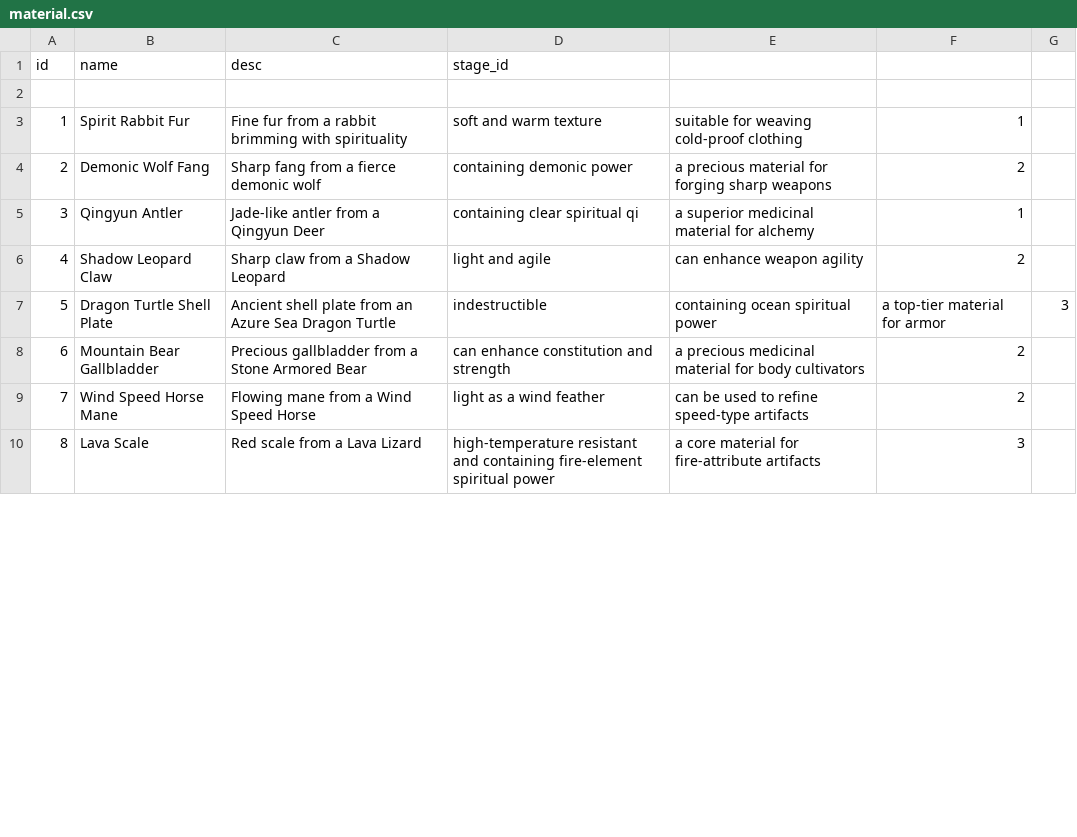
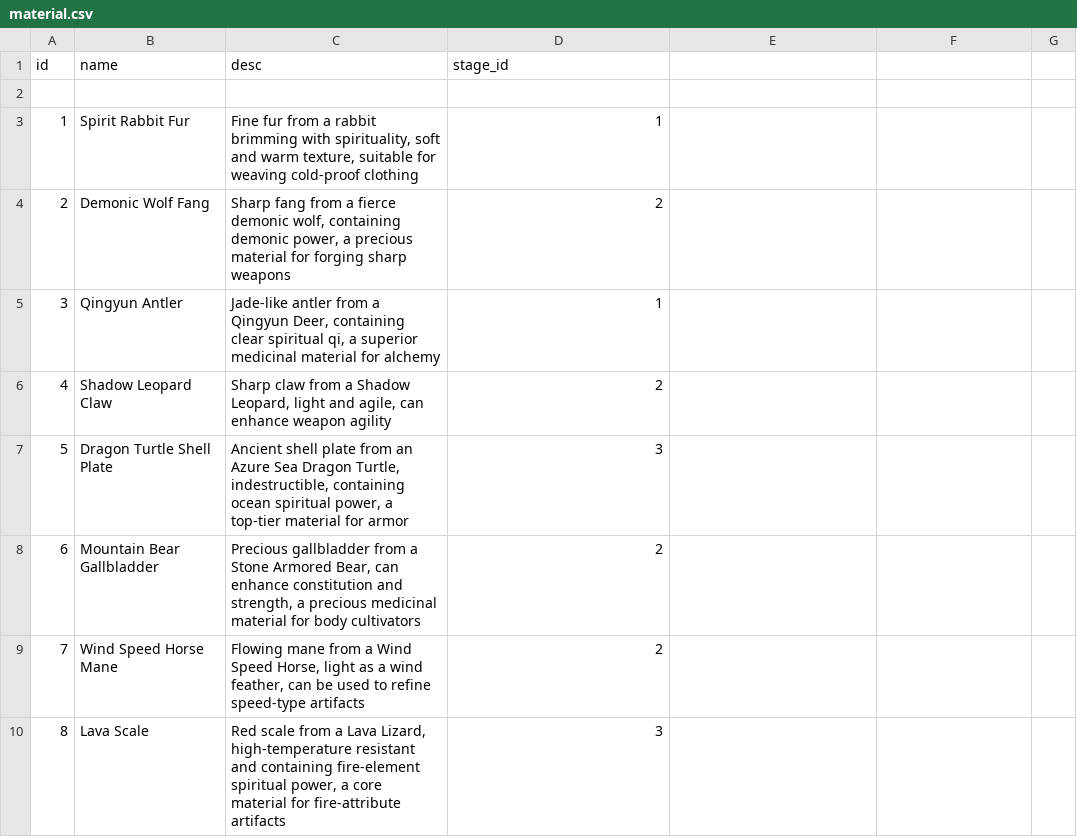
Before and after one commit to 4thfever/cultivation-world-simulator, a CSV file: static/locales/en-US/game_configs/material.csv, drawn as a sheet; only a part is shown; the diff covers the shown part only.

```diff
--- a/static/locales/en-US/game_configs/material.csv
+++ b/static/locales/en-US/game_configs/material.csv
@@ -2,9 +2,9 @@ id,name,desc,stage_id
 ,,,
-1,Spirit Rabbit Fur,Fine fur from a rabbit brimming with spirituality, soft and warm texture, suitable for weaving cold-proof clothing,1
-2,Demonic Wolf Fang,Sharp fang from a fierce demonic wolf, containing demonic power, a precious material for forging sharp weapons,2
-3,Qingyun Antler,Jade-like antler from a Qingyun Deer, containing clear spiritual qi, a superior medicinal material for alchemy,1
-4,Shadow Leopard Claw,Sharp claw from a Shadow Leopard, light and agile, can enhance weapon agility,2
-5,Dragon Turtle Shell Plate,Ancient shell plate from an Azure Sea Dragon Turtle, indestructible, containing ocean spiritual power, a top-tier material for armor,3
-6,Mountain Bear Gallbladder,Precious gallbladder from a Stone Armored Bear, can enhance constitution and strength, a precious medicinal material for body cultivators,2
-7,Wind Speed Horse Mane,Flowing mane from a Wind Speed Horse, light as a wind feather, can be used to refine speed-type artifacts,2
-8,Lava Scale,Red scale from a Lava Lizard, high-temperature resistant and containing fire-element spiritual power, a core material for fire-attribute artifacts,3
+1,Spirit Rabbit Fur,"Fine fur from a rabbit brimming with spirituality, soft and warm texture, suitable for weaving cold-proof clothing",1
+2,Demonic Wolf Fang,"Sharp fang from a fierce demonic wolf, containing demonic power, a precious material for forging sharp weapons",2
+3,Qingyun Antler,"Jade-like antler from a Qingyun Deer, containing clear spiritual qi, a superior medicinal material for alchemy",1
+4,Shadow Leopard Claw,"Sharp claw from a Shadow Leopard, light and agile, can enhance weapon agility",2
+5,Dragon Turtle Shell Plate,"Ancient shell plate from an Azure Sea Dragon Turtle, indestructible, containing ocean spiritual power, a top-tier material for armor",3
+6,Mountain Bear Gallbladder,"Precious gallbladder from a Stone Armored Bear, can enhance constitution and strength, a precious medicinal material for body cultivators",2
+7,Wind Speed Horse Mane,"Flowing mane from a Wind Speed Horse, light as a wind feather, can be used to refine speed-type artifacts",2
+8,Lava Scale,"Red scale from a Lava Lizard, high-temperature resistant and containing fire-element spiritual power, a core material for fire-attribute artifacts",3
```
Also changed, not shown: 71 edited cells elsewhere in this file, static/locales/en-US/game_configs/persona.csv, static/locales/en-US/game_configs/sect.csv, 20 other files.
